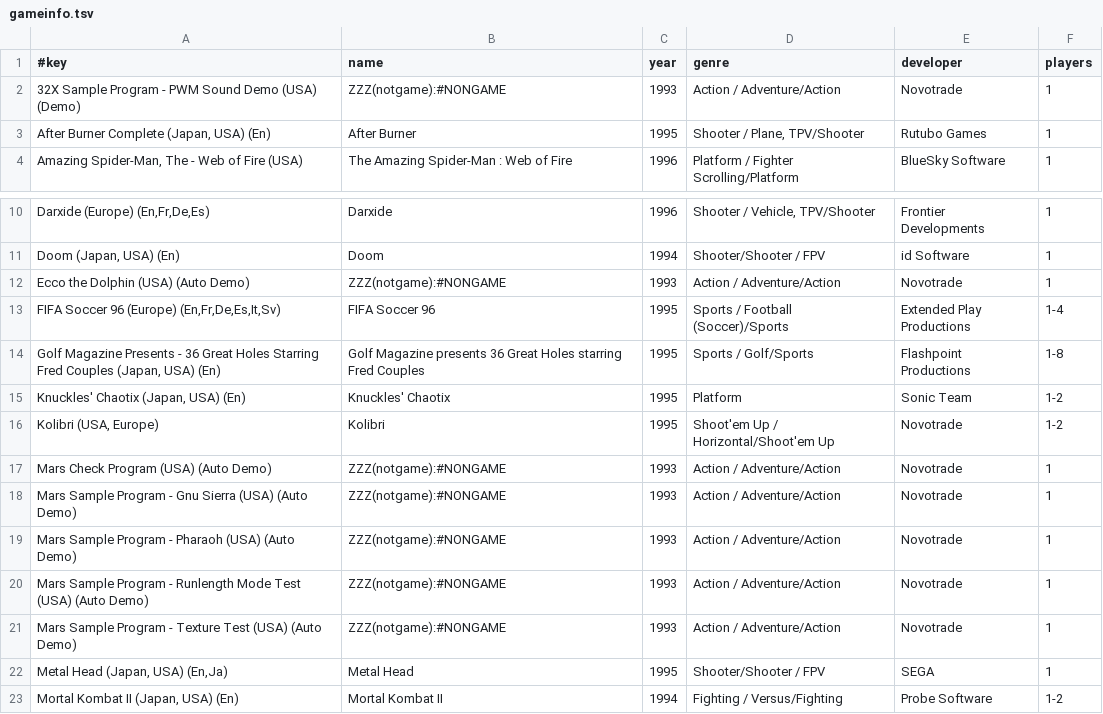
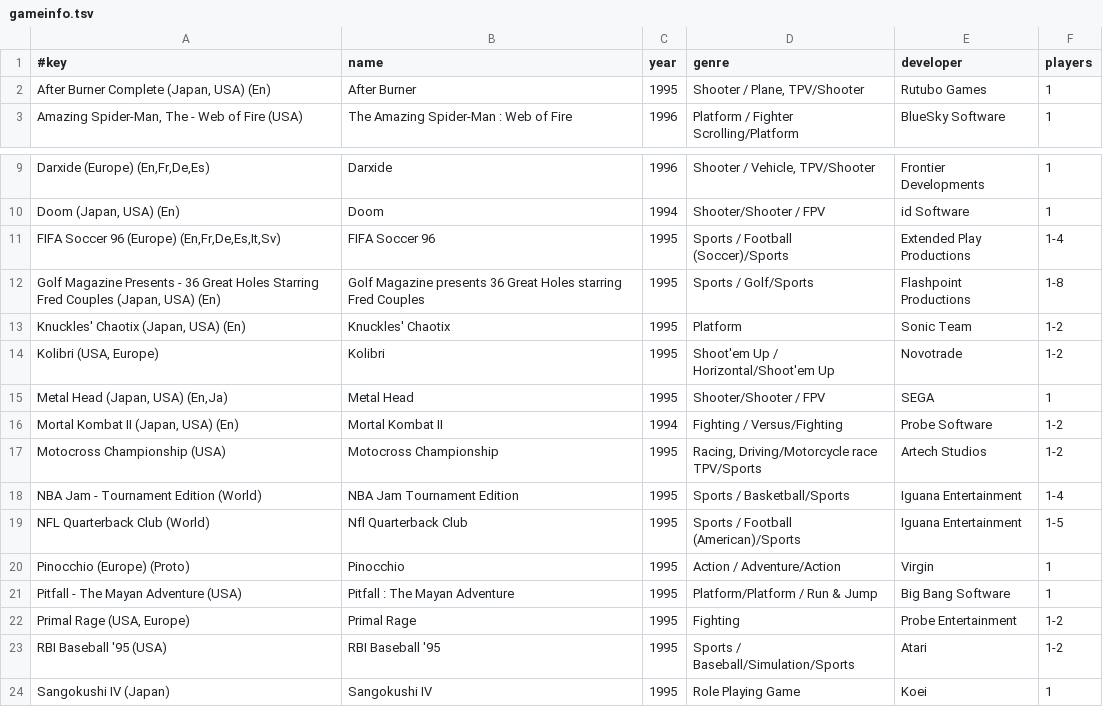
Before and after one commit to chipster6502/artworkdb-sega, a TSV file: docs/S32X/Artwork/gameinfo.tsv, drawn as a sheet; only a part is shown, gaps mark what is left out; the shorter side is filled out with more unchanged rows.

```diff
--- a/docs/S32X/Artwork/gameinfo.tsv
+++ b/docs/S32X/Artwork/gameinfo.tsv
@@ -1,3 +1,2 @@
 #key	name	year	genre	developer	players
-32X Sample Program - PWM Sound Demo (USA) (Demo)	ZZZ(notgame):#NONGAME	1993	Action / Adventure/Action	Novotrade	1
 After Burner Complete (Japan, USA) (En)	After Burner	1995	Shooter / Plane, TPV/Shooter	Rutubo Games	1
@@ -11,3 +10,2 @@ Darxide (Europe) (En,Fr,De,Es)	Darxide	1996	Shooter / Vehicle, TPV/Shooter	Front
 Doom (Japan, USA) (En)	Doom	1994	Shooter/Shooter / FPV	id Software	1
-Ecco the Dolphin (USA) (Auto Demo)	ZZZ(notgame):#NONGAME	1993	Action / Adventure/Action	Novotrade	1
 FIFA Soccer 96 (Europe) (En,Fr,De,Es,It,Sv)	FIFA Soccer 96	1995	Sports / Football (Soccer)/Sports	Extended Play Productions	1-4
@@ -16,7 +14,2 @@ Knuckles' Chaotix (Japan, USA) (En)	Knuckles' Chaotix	1995	Platform	Sonic Team	1
 Kolibri (USA, Europe)	Kolibri	1995	Shoot'em Up / Horizontal/Shoot'em Up	Novotrade	1-2
-Mars Check Program (USA) (Auto Demo)	ZZZ(notgame):#NONGAME	1993	Action / Adventure/Action	Novotrade	1
-Mars Sample Program - Gnu Sierra (USA) (Auto Demo)	ZZZ(notgame):#NONGAME	1993	Action / Adventure/Action	Novotrade	1
-Mars Sample Program - Pharaoh (USA) (Auto Demo)	ZZZ(notgame):#NONGAME	1993	Action / Adventure/Action	Novotrade	1
-Mars Sample Program - Runlength Mode Test (USA) (Auto Demo)	ZZZ(notgame):#NONGAME	1993	Action / Adventure/Action	Novotrade	1
-Mars Sample Program - Texture Test (USA) (Auto Demo)	ZZZ(notgame):#NONGAME	1993	Action / Adventure/Action	Novotrade	1
 Metal Head (Japan, USA) (En,Ja)	Metal Head	1995	Shooter/Shooter / FPV	SEGA	1
```
Also changed, not shown: docs/S32X/Artwork/synopsis_en.tsv, docs/S32X/Artwork/synopsis_it.tsv, 3 other files.
